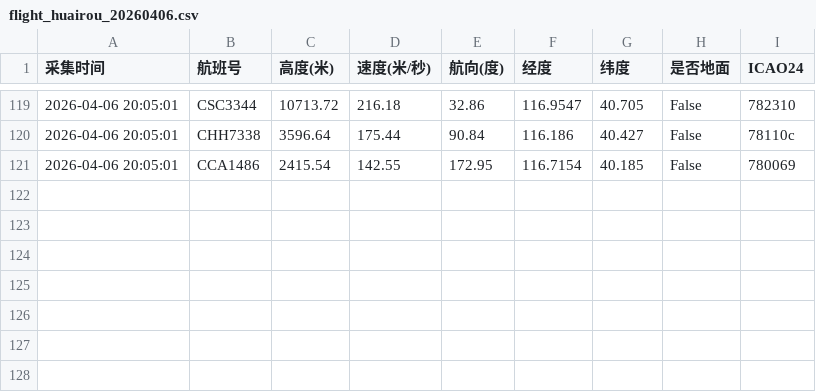
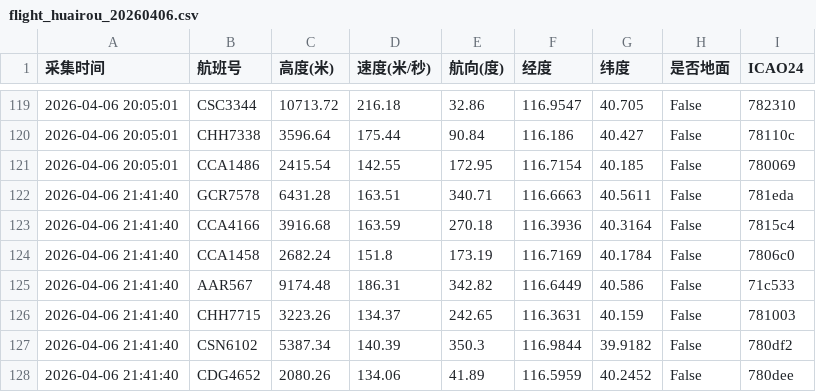
Before and after one commit to 5sncwcvt4h-star/plane, a CSV file: data/202604/flight_huairou_20260406.csv, drawn as a sheet; only a part is shown, gaps mark what is left out.

```diff
--- a/data/202604/flight_huairou_20260406.csv
+++ b/data/202604/flight_huairou_20260406.csv
@@ -121 +121,8 @@
 2026-04-06 20:05:01,CCA1486,2415.54,142.55,172.95,116.7154,40.185,False,780069
+2026-04-06 21:41:40,GCR7578,6431.28,163.51,340.71,116.6663,40.5611,False,781eda
+2026-04-06 21:41:40,CCA4166,3916.68,163.59,270.18,116.3936,40.3164,False,7815c4
+2026-04-06 21:41:40,CCA1458,2682.24,151.8,173.19,116.7169,40.1784,False,7806c0
+2026-04-06 21:41:40,AAR567,9174.48,186.31,342.82,116.6449,40.586,False,71c533
+2026-04-06 21:41:40,CHH7715,3223.26,134.37,242.65,116.3631,40.159,False,781003
+2026-04-06 21:41:40,CSN6102,5387.34,140.39,350.3,116.9844,39.9182,False,780df2
+2026-04-06 21:41:40,CDG4652,2080.26,134.06,41.89,116.5959,40.2452,False,780dee
```
